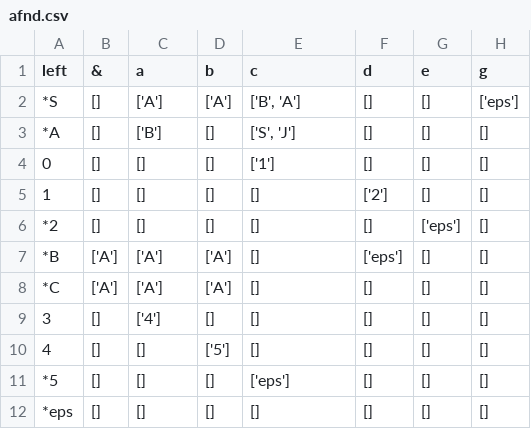
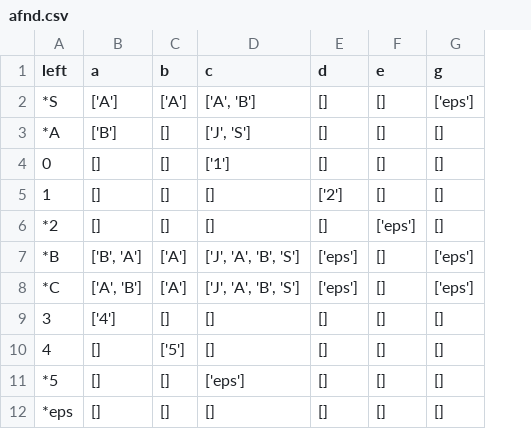
Before and after one commit to Fernando-Magnabosco/gerador_AFD, a CSV file: files/afnd.csv, drawn as a sheet; removed rows and columns are numbered as before the commit, all else as after; the diff names each change by its address in the sheet, - before the commit and + after, or states it on an @@ line.

```diff
--- a/files/afnd.csv
+++ b/files/afnd.csv
-column B (&), rows 2-12: [] | [] | [] | [] | [] | ['A'] | ['A'] | [] | [] | [] | []
-D2 (c): ['B', 'A']
+D2 (c): ['A', 'B']
-D3 (c): ['S', 'J']
+D3 (c): ['J', 'S']
-B7 (a): ['A']
+B7 (a): ['B', 'A']
-D7:D8 (c): []
+D7:D8 (c): ['J', 'A', 'B', 'S']
-G7:G8 (g): []
+G7:G8 (g): ['eps']
-B8 (a): ['A']
+B8 (a): ['A', 'B']
-E8 (d): []
+E8 (d): ['eps']
```
Also changed, not shown: files/afd.csv, 1 other file.
